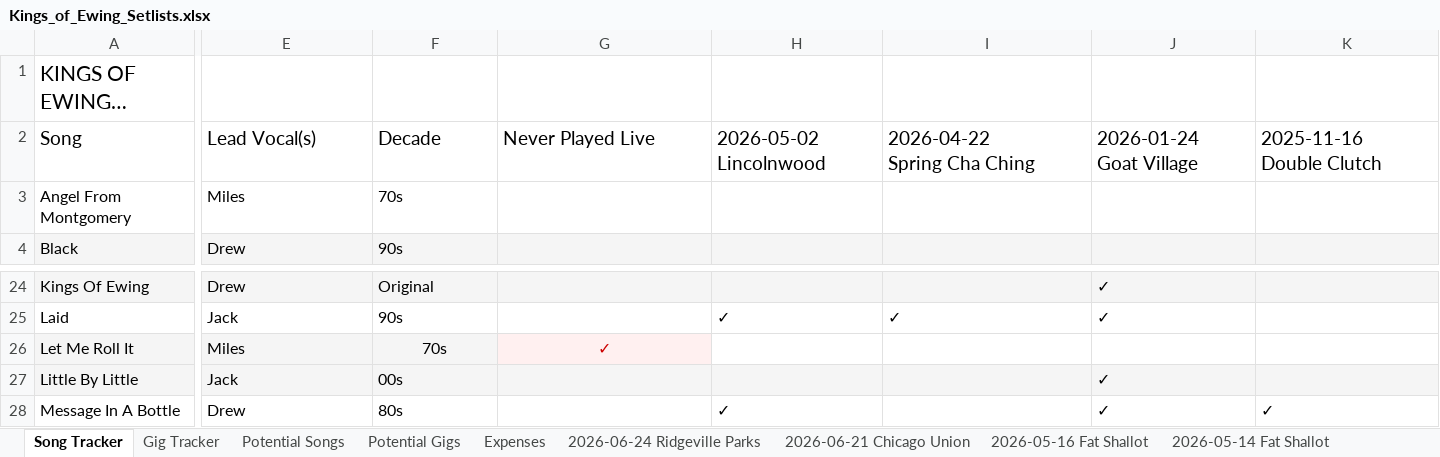
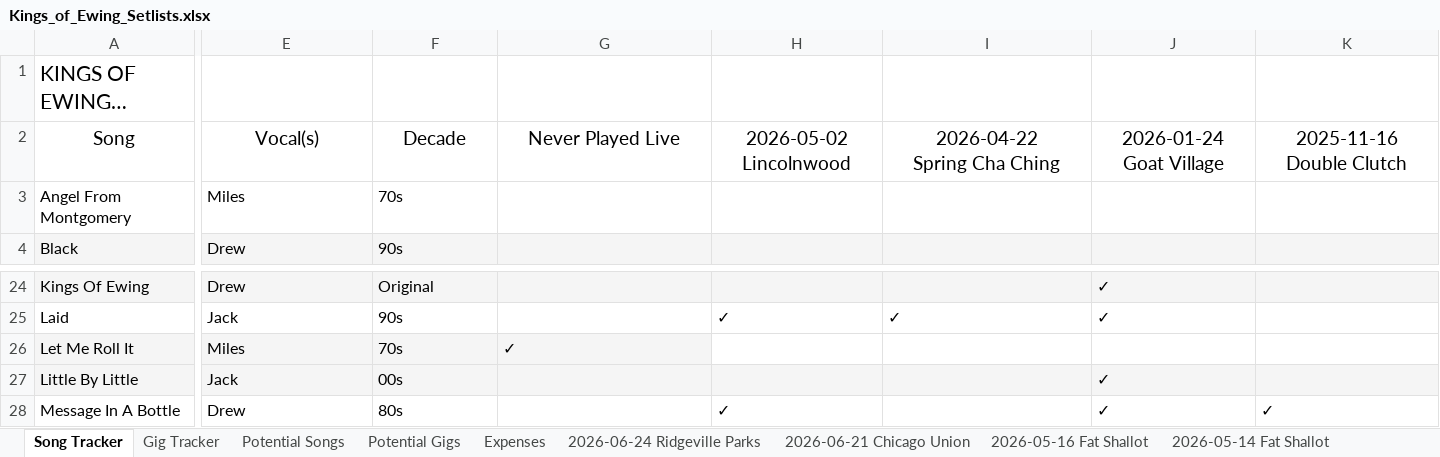
Before and after one commit to kingsofewing/rock, an Excel workbook: docs/music/Kings_of_Ewing_Setlists.xlsx, sheet Song Tracker, drawn as a sheet; only a part is shown, gaps mark what is left out; long unchanged cells end in …; values as stored, in another font and other column widths than the file's, no borders; the diff covers the shown part only; the diff names each change by its address in the sheet, - before the commit and + after, or states it on an @@ line.

```diff
--- a/docs/music/Kings_of_Ewing_Setlists.xlsx (sheet Song Tracker)
+++ b/docs/music/Kings_of_Ewing_Setlists.xlsx (sheet Song Tracker)
-A2 alignment: left
+A2 alignment: center
-E2: Lead Vocal(s)
+E2: Vocal(s)
-E2:K2 alignment: left
+E2:K2 alignment: center
-F26:G26 alignment: center
+F26:G26 alignment: left
-G26 text colour: #CC0000
+G26 text colour: black
```
Also changed, not shown: cell formats elsewhere in this sheet, sheet Gig Tracker, 1 other file.
